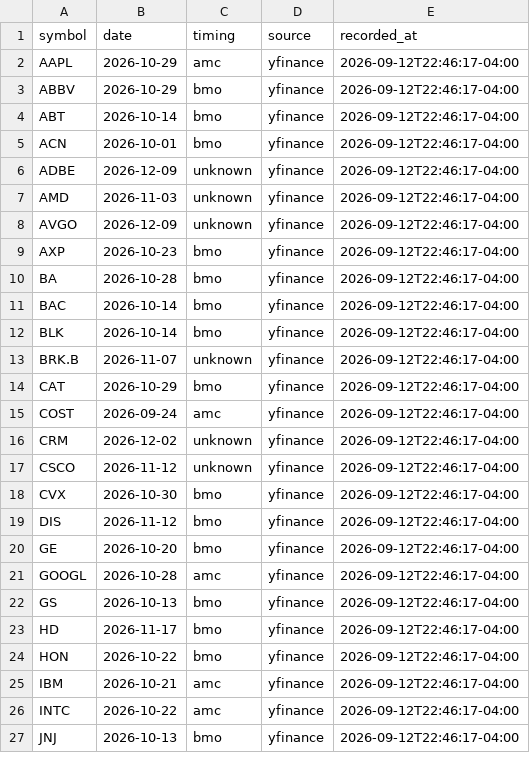
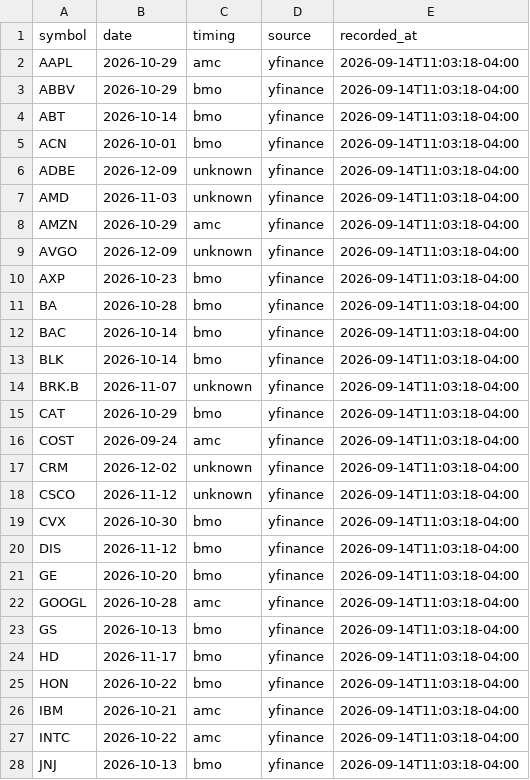
Before and after one commit to armaanarya/investlab, a CSV file: research/deca/earnings.csv, drawn as a sheet; only a part is shown; the diff covers the shown part only.

Commit message:
Run DECA morning checks for September 14

```diff
--- a/research/deca/earnings.csv
+++ b/research/deca/earnings.csv
@@ -1,27 +1,28 @@
 symbol,date,timing,source,recorded_at
-AAPL,2026-10-29,amc,yfinance,2026-09-12T22:46:17-04:00
-ABBV,2026-10-29,bmo,yfinance,2026-09-12T22:46:17-04:00
-ABT,2026-10-14,bmo,yfinance,2026-09-12T22:46:17-04:00
-ACN,2026-10-01,bmo,yfinance,2026-09-12T22:46:17-04:00
-ADBE,2026-12-09,unknown,yfinance,2026-09-12T22:46:17-04:00
-AMD,2026-11-03,unknown,yfinance,2026-09-12T22:46:17-04:00
-AVGO,2026-12-09,unknown,yfinance,2026-09-12T22:46:17-04:00
-AXP,2026-10-23,bmo,yfinance,2026-09-12T22:46:17-04:00
-BA,2026-10-28,bmo,yfinance,2026-09-12T22:46:17-04:00
-BAC,2026-10-14,bmo,yfinance,2026-09-12T22:46:17-04:00
-BLK,2026-10-14,bmo,yfinance,2026-09-12T22:46:17-04:00
-BRK.B,2026-11-07,unknown,yfinance,2026-09-12T22:46:17-04:00
-CAT,2026-10-29,bmo,yfinance,2026-09-12T22:46:17-04:00
-COST,2026-09-24,amc,yfinance,2026-09-12T22:46:17-04:00
-CRM,2026-12-02,unknown,yfinance,2026-09-12T22:46:17-04:00
-CSCO,2026-11-12,unknown,yfinance,2026-09-12T22:46:17-04:00
-CVX,2026-10-30,bmo,yfinance,2026-09-12T22:46:17-04:00
-DIS,2026-11-12,bmo,yfinance,2026-09-12T22:46:17-04:00
-GE,2026-10-20,bmo,yfinance,2026-09-12T22:46:17-04:00
-GOOGL,2026-10-28,amc,yfinance,2026-09-12T22:46:17-04:00
-GS,2026-10-13,bmo,yfinance,2026-09-12T22:46:17-04:00
-HD,2026-11-17,bmo,yfinance,2026-09-12T22:46:17-04:00
-HON,2026-10-22,bmo,yfinance,2026-09-12T22:46:17-04:00
-IBM,2026-10-21,amc,yfinance,2026-09-12T22:46:17-04:00
-INTC,2026-10-22,amc,yfinance,2026-09-12T22:46:17-04:00
-JNJ,2026-10-13,bmo,yfinance,2026-09-12T22:46:17-04:00
+AAPL,2026-10-29,amc,yfinance,2026-09-14T11:03:18-04:00
+ABBV,2026-10-29,bmo,yfinance,2026-09-14T11:03:18-04:00
+ABT,2026-10-14,bmo,yfinance,2026-09-14T11:03:18-04:00
+ACN,2026-10-01,bmo,yfinance,2026-09-14T11:03:18-04:00
+ADBE,2026-12-09,unknown,yfinance,2026-09-14T11:03:18-04:00
+AMD,2026-11-03,unknown,yfinance,2026-09-14T11:03:18-04:00
+AMZN,2026-10-29,amc,yfinance,2026-09-14T11:03:18-04:00
+AVGO,2026-12-09,unknown,yfinance,2026-09-14T11:03:18-04:00
+AXP,2026-10-23,bmo,yfinance,2026-09-14T11:03:18-04:00
+BA,2026-10-28,bmo,yfinance,2026-09-14T11:03:18-04:00
+BAC,2026-10-14,bmo,yfinance,2026-09-14T11:03:18-04:00
+BLK,2026-10-14,bmo,yfinance,2026-09-14T11:03:18-04:00
+BRK.B,2026-11-07,unknown,yfinance,2026-09-14T11:03:18-04:00
+CAT,2026-10-29,bmo,yfinance,2026-09-14T11:03:18-04:00
+COST,2026-09-24,amc,yfinance,2026-09-14T11:03:18-04:00
+CRM,2026-12-02,unknown,yfinance,2026-09-14T11:03:18-04:00
+CSCO,2026-11-12,unknown,yfinance,2026-09-14T11:03:18-04:00
+CVX,2026-10-30,bmo,yfinance,2026-09-14T11:03:18-04:00
+DIS,2026-11-12,bmo,yfinance,2026-09-14T11:03:18-04:00
+GE,2026-10-20,bmo,yfinance,2026-09-14T11:03:18-04:00
+GOOGL,2026-10-28,amc,yfinance,2026-09-14T11:03:18-04:00
+GS,2026-10-13,bmo,yfinance,2026-09-14T11:03:18-04:00
+HD,2026-11-17,bmo,yfinance,2026-09-14T11:03:18-04:00
+HON,2026-10-22,bmo,yfinance,2026-09-14T11:03:18-04:00
+IBM,2026-10-21,amc,yfinance,2026-09-14T11:03:18-04:00
+INTC,2026-10-22,amc,yfinance,2026-09-14T11:03:18-04:00
+JNJ,2026-10-13,bmo,yfinance,2026-09-14T11:03:18-04:00
```
Also changed, not shown: 31 edited cells elsewhere in this file, 3 other files.
